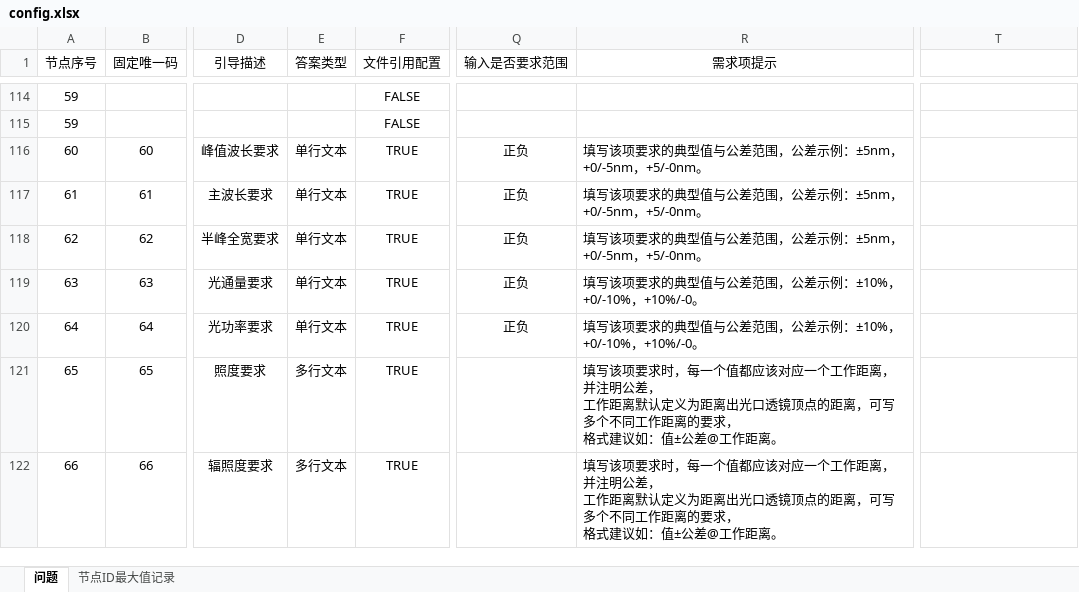
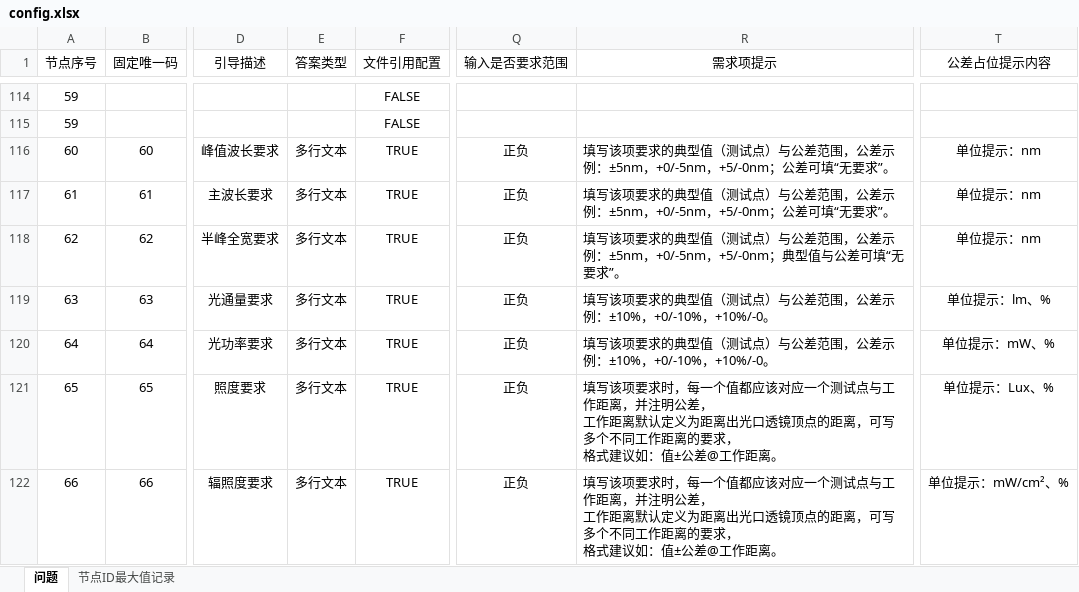
Before and after one commit to Op135/project_file_system, an Excel workbook: data/config.xlsx, sheet 问题, drawn as a sheet; only a part is shown, gaps mark what is left out; values as stored, in another font and other column widths than the file's, no borders; conditional formats not drawn; the diff covers the shown part only; the diff names each change by its address in the sheet, - before the commit and + after, or states it on an @@ line.

```diff
--- a/data/config.xlsx (sheet 问题)
+++ b/data/config.xlsx (sheet 问题)
-T1: (empty)
+T1: 公差占位提示内容
-E116:E120 (答案类型): 单行文本
+E116:E120 (答案类型): 多行文本
-R116:R117 (需求项提示): …的典型值与公差范围，公差示例：±5nm，+0/-5nm，+5/-0nm。
+R116:R117 (需求项提示): …的典型值（测试点）与公差范围，公差示例：±5nm，+0/-5nm，+5/-0nm；公差可填“无要求”。
-T116:T118 (公差占位提示内容): (empty)
+T116:T118 (公差占位提示内容): 单位提示：nm
-R118 (需求项提示): …的典型值与公差范围，公差示例：±5nm，+0/-5nm，+5/-0nm。
+R118 (需求项提示): …的典型值（测试点）与公差范围，公差示例：±5nm，+0/-5nm，+5/-0nm；典型值与公差可填“无要求”。
-R119:R120 (需求项提示): 填写该项要求的典型值与公差范围，公差示例：±10%，+0/-10%，+10%/-0。
+R119:R120 (需求项提示): 填写该项要求的典型值（测试点）与公差范围，公差示例：±10%，+0/-10%，+10%/-0。
-T119 (公差占位提示内容): (empty)
+T119 (公差占位提示内容): 单位提示：lm、%
-T120 (公差占位提示内容): (empty)
+T120 (公差占位提示内容): 单位提示：mW、%
-Q121:Q122 (输入是否要求范围): (empty)
+Q121:Q122 (输入是否要求范围): 正负
-R121:R122 (需求项提示): …对应一个工作距离…
+R121:R122 (需求项提示): …对应一个测试点与工作距离…
-T121 (公差占位提示内容): (empty)
+T121 (公差占位提示内容): 单位提示：Lux、%
-T122 (公差占位提示内容): (empty)
+T122 (公差占位提示内容): 单位提示：mW/cm²、%
```
Also changed, not shown: 89 edited cells elsewhere in this sheet, 4 other files.
